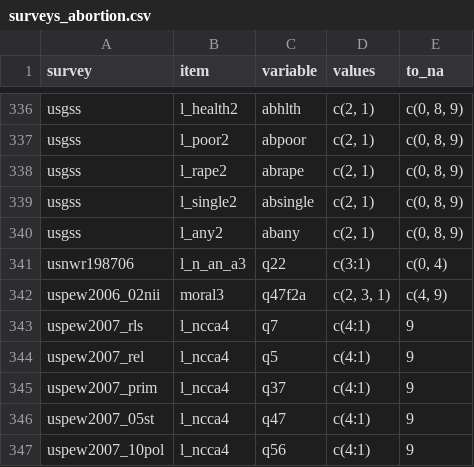
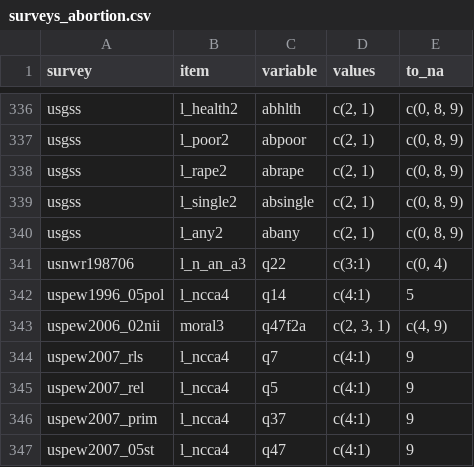
Before and after one commit to fsolt/dcpo_gayrights, a CSV file: data-raw/surveys_abortion.csv, drawn as a sheet; only a part is shown, gaps mark what is left out; the shorter side is filled out with more unchanged rows.

Commit message:
add uspew1996_05pol

```diff
--- a/data-raw/surveys_abortion.csv
+++ b/data-raw/surveys_abortion.csv
@@ -341,2 +341,3 @@ usgss,l_any2,abany,"c(2, 1)","c(0, 8, 9)"
 usnwr198706,l_n_an_a3,q22,c(3:1),"c(0, 4)"
+uspew1996_05pol,l_ncca4,q14,c(4:1),5
 uspew2006_02nii,moral3,q47f2a,"c(2, 3, 1)","c(4, 9)"
```
